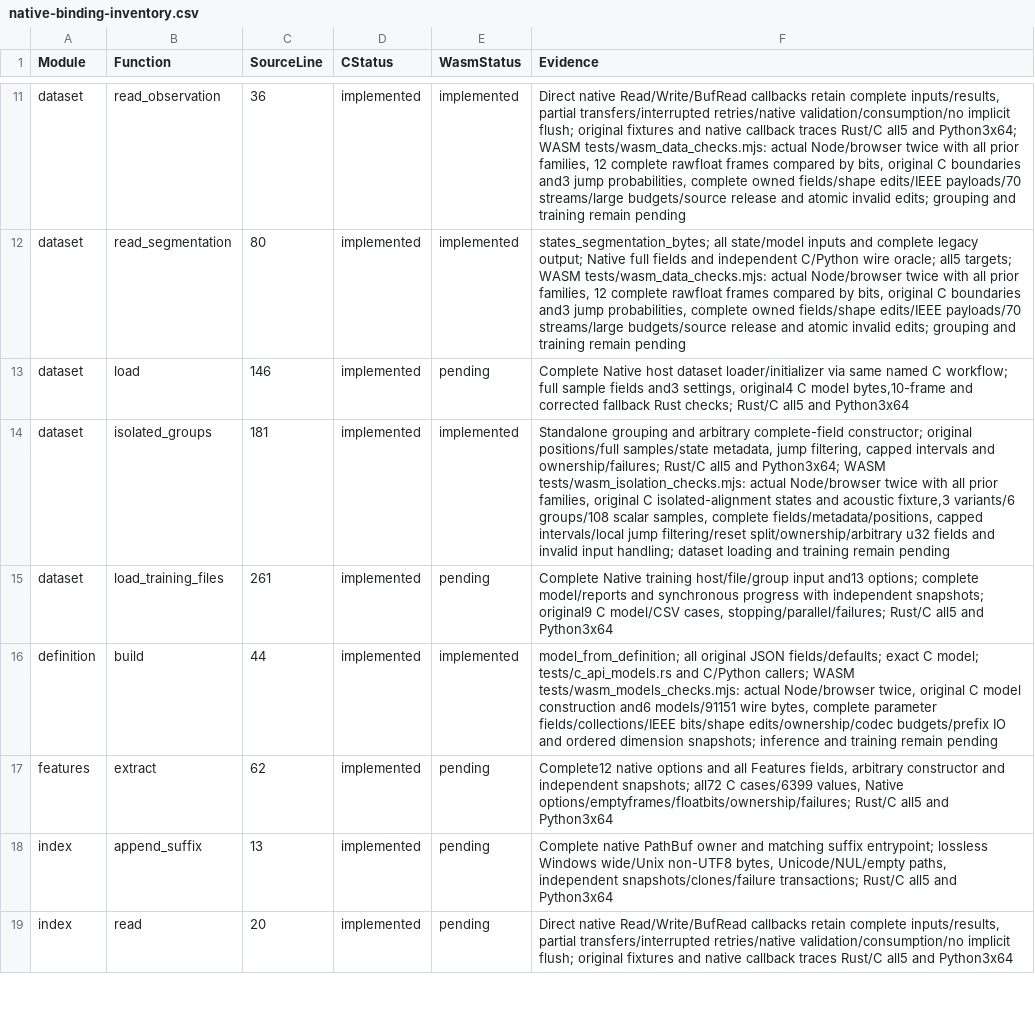
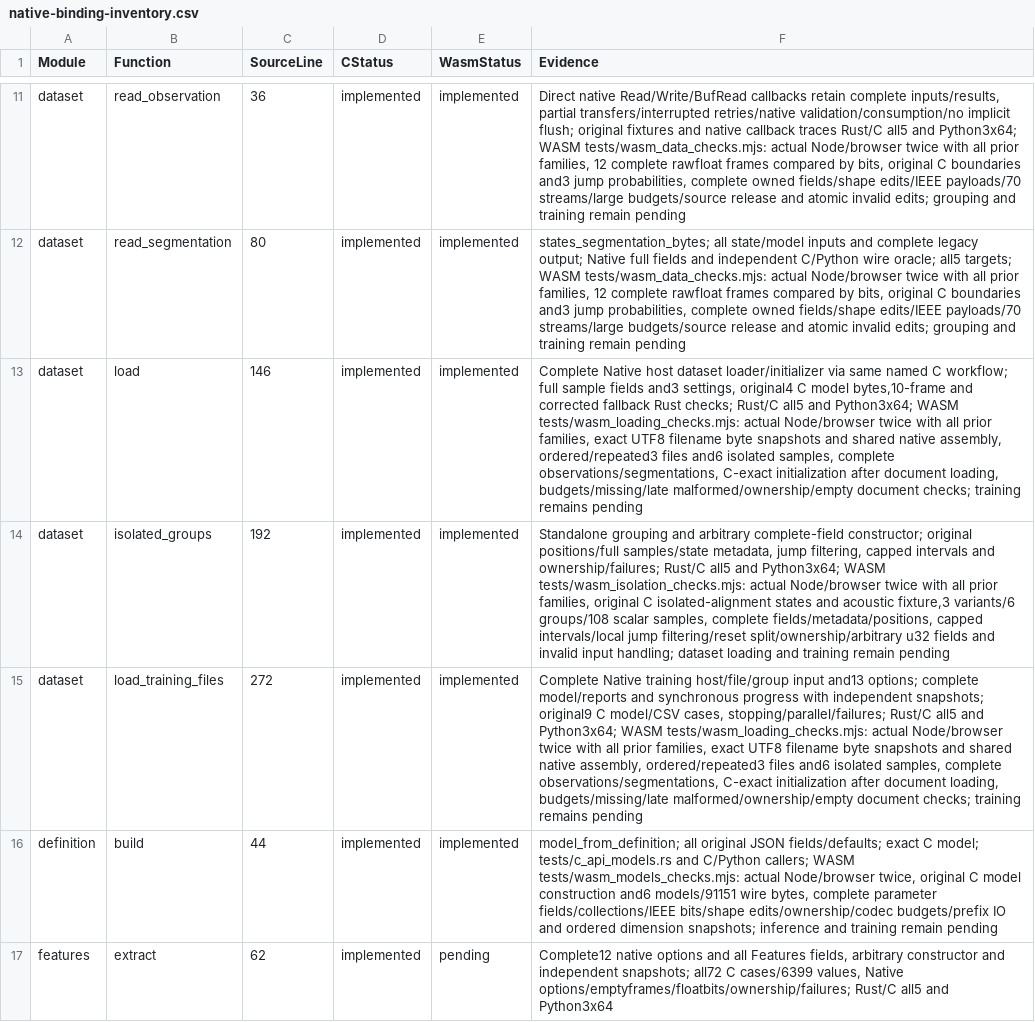
Before and after one commit to Lqm1/shiro-rs, a CSV file: docs/native-binding-inventory.csv, drawn as a sheet; only a part is shown, gaps mark what is left out; the shorter side is filled out with more unchanged rows; the diff names each change by its address in the sheet, - before the commit and + after, or states it on an @@ line.

Commit message:
feat: load document datasets from WebAssembly feature files

```diff
--- a/docs/native-binding-inventory.csv
+++ b/docs/native-binding-inventory.csv
-E13 (WasmStatus): pending
+E13 (WasmStatus): implemented
-F13 (Evidence): …all5 and Python3x64
+F13 (Evidence): …all5 and Python3x64; WASM tests/wasm_loading_checks.mjs: actual Node/browser twice with all prior families, exact UTF8 filename byte snapshots and shared native assembly, ordered/repeated3 files and6 isolated samples, complete observations/segmentations, C-exact initialization after document loading, budgets/missing/late malformed/ownership/empty document checks; training remains pending
-C14 (SourceLine): 181
+C14 (SourceLine): 192
-C15 (SourceLine): 261
+C15 (SourceLine): 272
-E15 (WasmStatus): pending
+E15 (WasmStatus): implemented
-F15 (Evidence): …all5 and Python3x64
+F15 (Evidence): …all5 and Python3x64; WASM tests/wasm_loading_checks.mjs: actual Node/browser twice with all prior families, exact UTF8 filename byte snapshots and shared native assembly, ordered/repeated3 files and6 isolated samples, complete observations/segmentations, C-exact initialization after document loading, budgets/missing/late malformed/ownership/empty document checks; training remains pending
```
Also changed, not shown: 8 other files.
